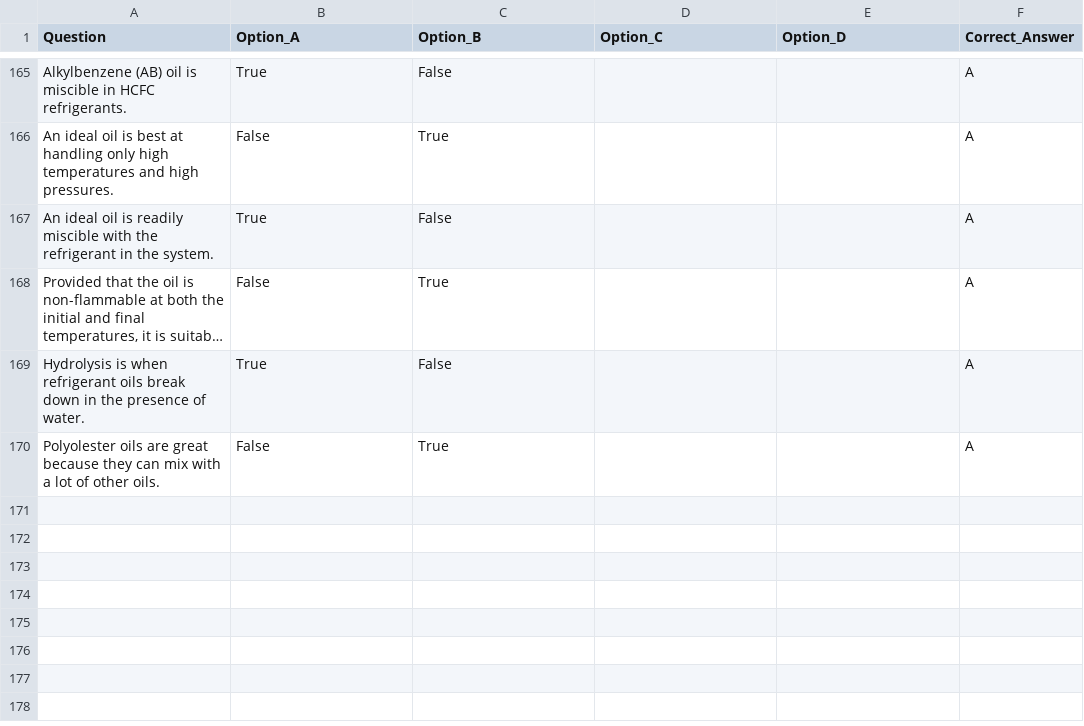
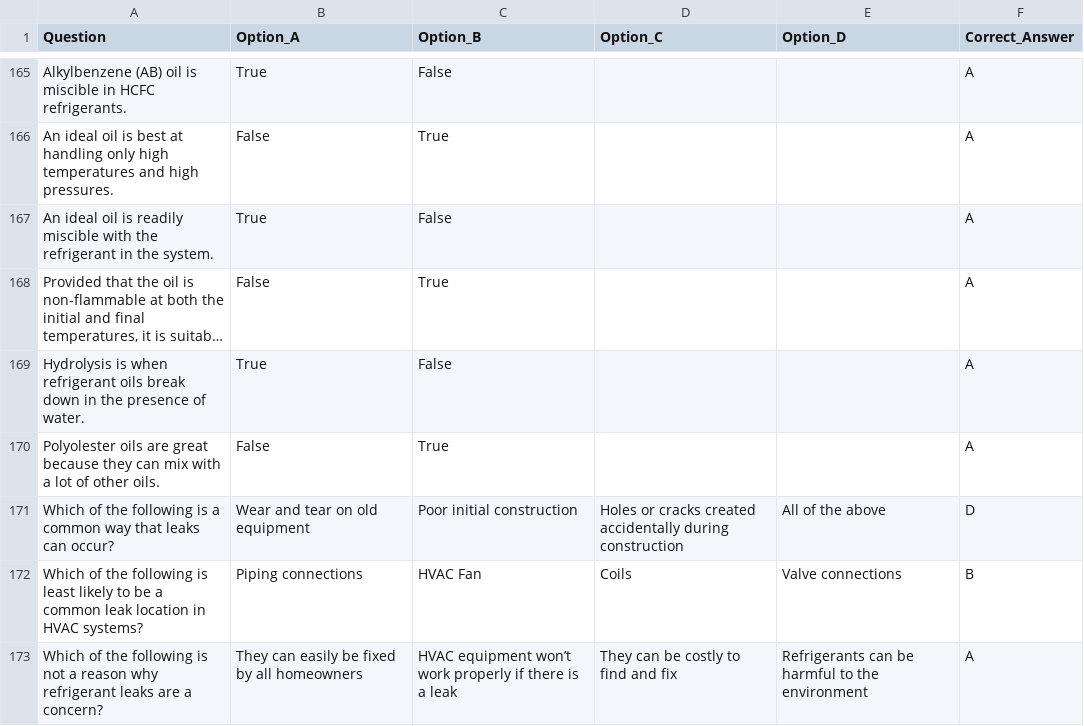
Before and after one commit to kdmp4/epa608, a CSV file: questions.csv, drawn as a sheet; only a part is shown, gaps mark what is left out; long unchanged cells end in …; the diff names each change by its address in the sheet, - before the commit and + after, or states it on an @@ line.

Commit message:
Update questions.csv

```diff
--- a/questions.csv
+++ b/questions.csv
+row 171: Which of the following is a common way that leaks can occur? | Wear and tear on old equipment | Poor initial construction | Holes or cracks created accidentally during construction | All of the above | D
+row 172: Which of the following is least likely to be a common leak location in HVAC systems? | Piping connections | HVAC Fan | Coils | Valve connections | B
+row 173: Which of the following is not a reason why refrigerant leaks are a concern? | They can easily be fixed by all homeowners | HVAC equipment won’t work properly if there is a leak | They can be costly to find and fix | Refrigerants can be harmful to the environment | A
```
